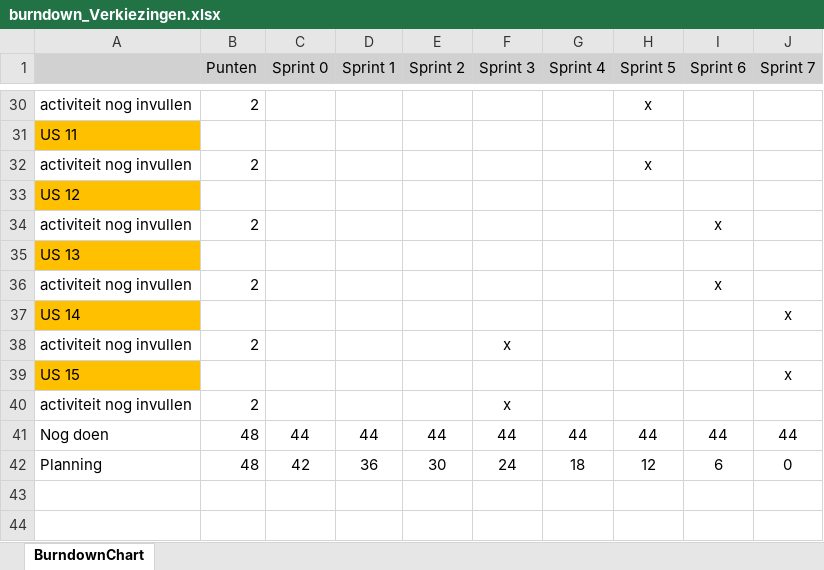
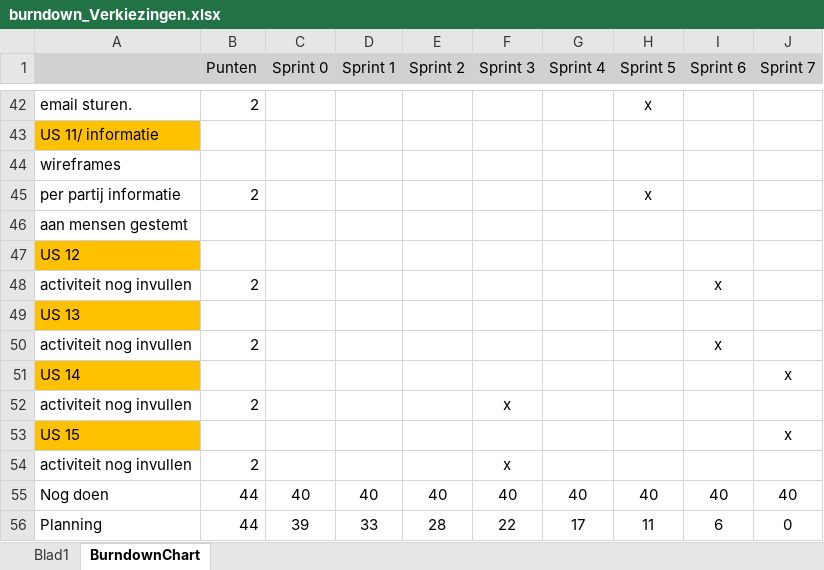
Before and after one commit to 22731K/Proefexamen, an Excel workbook: proefexamen map/burndown_Verkiezingen.xlsx, sheet BurndownChart, drawn as a sheet; only a part is shown, gaps mark what is left out; values as stored, in another font and other column widths than the file's, no borders; charts and pictures not drawn; removed rows and columns are numbered as before the commit, all else as after; the diff covers the shown part only; the diff names each change by its address in the sheet, - before the commit and + after, or states it on an @@ line.

Commit message:
burndown

```diff
--- a/proefexamen map/burndown_Verkiezingen.xlsx (sheet BurndownChart)
+++ b/proefexamen map/burndown_Verkiezingen.xlsx (sheet BurndownChart)
+sheet tab: Blad1
-A42: activiteit nog invullen
+A42: email sturen.
-A43: US 11
+A43: US 11/ informatie
+row 44: wireframes
-A45: activiteit nog invullen
+A45: per partij informatie
+row 46: aan mensen gestemt
-row 41: Nog doen | 48 | 44 | 44 | 44 | 44 | 44 | 44 | 44 | 44
-row 42: Planning | 48 | 42 | 36 | 30 | 24 | 18 | 12 | 6 | 0
+row 55: Nog doen | 44 | 40 | 40 | 40 | 40 | 40 | 40 | 40 | 40
+row 56: Planning | 44 | 39 | 33 | 28 | 22 | 17 | 11 | 6 | 0
```
Also changed, not shown: 14 added rows, 2 removed rows, 14 edited cells and cell formats elsewhere in this sheet, charts or pictures, 1 other file.
